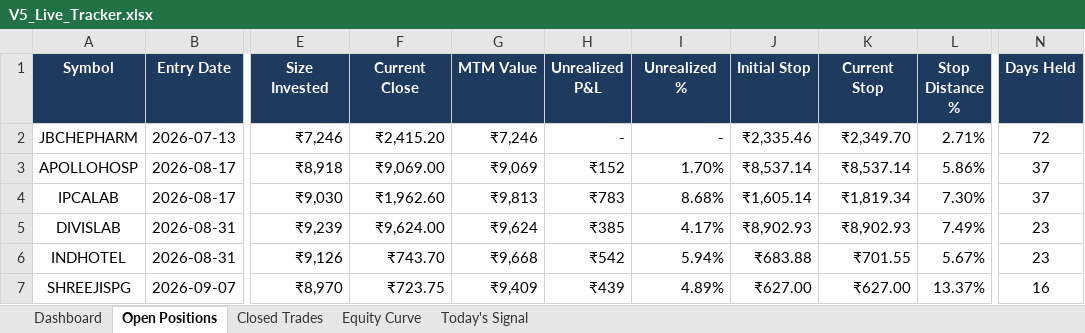
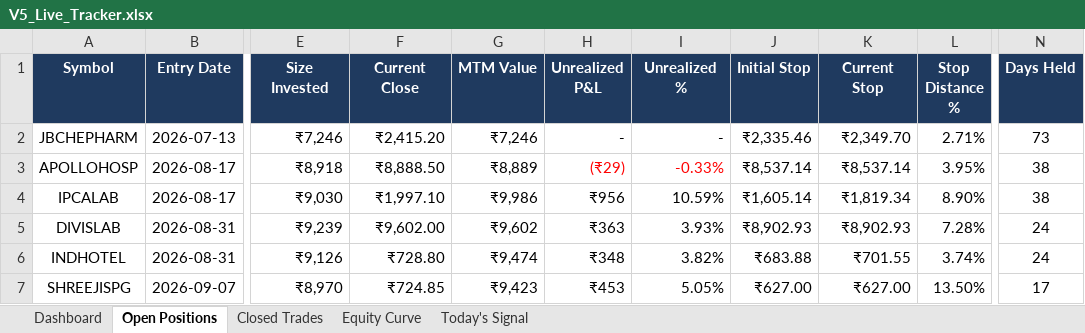
Before and after one commit to shubhamkrpal3-web/v5-stockpicker, an Excel workbook: V5_Live_Tracker.xlsx, sheet Open Positions, drawn as a sheet; only a part is shown, gaps mark what is left out; values as stored, in another font and other column widths than the file's, no borders; conditional formats not drawn; the diff covers the shown part only; the diff names each change by its address in the sheet, - before the commit and + after, or states it on an @@ line.

```diff
--- a/V5_Live_Tracker.xlsx (sheet Open Positions)
+++ b/V5_Live_Tracker.xlsx (sheet Open Positions)
-N2 (Days Held): 72
+N2 (Days Held): 73
-F3 (Current Close): ₹9,069.00
+F3 (Current Close): ₹8,888.50
-G3 (MTM Value): ₹9,069
+G3 (MTM Value): ₹8,889
-H3 (Unrealized P&L): ₹152
+H3 (Unrealized P&L): (₹29)
-H3:I3 text colour: black
+H3:I3 text colour: #FF0000
-I3 (Unrealized %): 1.70%
+I3 (Unrealized %): -0.33%
-L3 (Stop Distance %): 5.86%
+L3 (Stop Distance %): 3.95%
-N3:N4 (Days Held): 37
+N3:N4 (Days Held): 38
-F4 (Current Close): ₹1,962.60
+F4 (Current Close): ₹1,997.10
-G4 (MTM Value): ₹9,813
+G4 (MTM Value): ₹9,986
-H4 (Unrealized P&L): ₹783
+H4 (Unrealized P&L): ₹956
-I4 (Unrealized %): 8.68%
+I4 (Unrealized %): 10.59%
-L4 (Stop Distance %): 7.30%
+L4 (Stop Distance %): 8.90%
-F5 (Current Close): ₹9,624.00
+F5 (Current Close): ₹9,602.00
-G5 (MTM Value): ₹9,624
+G5 (MTM Value): ₹9,602
-H5 (Unrealized P&L): ₹385
+H5 (Unrealized P&L): ₹363
-I5 (Unrealized %): 4.17%
+I5 (Unrealized %): 3.93%
-L5 (Stop Distance %): 7.49%
+L5 (Stop Distance %): 7.28%
-N5:N6 (Days Held): 23
+N5:N6 (Days Held): 24
-F6 (Current Close): ₹743.70
+F6 (Current Close): ₹728.80
-G6 (MTM Value): ₹9,668
+G6 (MTM Value): ₹9,474
-H6 (Unrealized P&L): ₹542
+H6 (Unrealized P&L): ₹348
-I6 (Unrealized %): 5.94%
+I6 (Unrealized %): 3.82%
-L6 (Stop Distance %): 5.67%
+L6 (Stop Distance %): 3.74%
-F7 (Current Close): ₹723.75
+F7 (Current Close): ₹724.85
-G7 (MTM Value): ₹9,409
+G7 (MTM Value): ₹9,423
-H7 (Unrealized P&L): ₹439
+H7 (Unrealized P&L): ₹453
-I7 (Unrealized %): 4.89%
+I7 (Unrealized %): 5.05%
-L7 (Stop Distance %): 13.37%
+L7 (Stop Distance %): 13.50%
-N7 (Days Held): 16
+N7 (Days Held): 17
```
Also changed, not shown: 54 edited cells and cell formats elsewhere in this sheet, sheet Today's Signal, sheet Equity Curve, sheet Dashboard, 11 other files.
